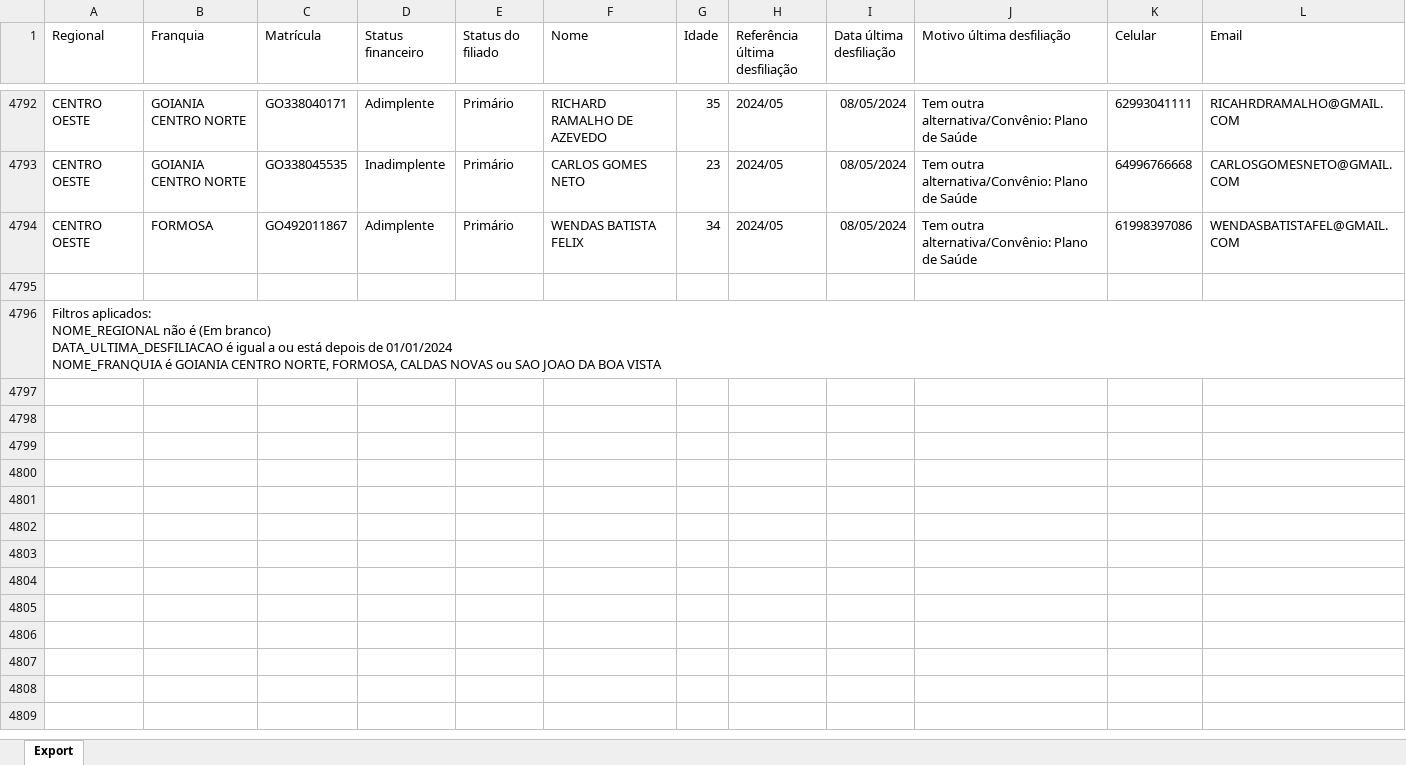
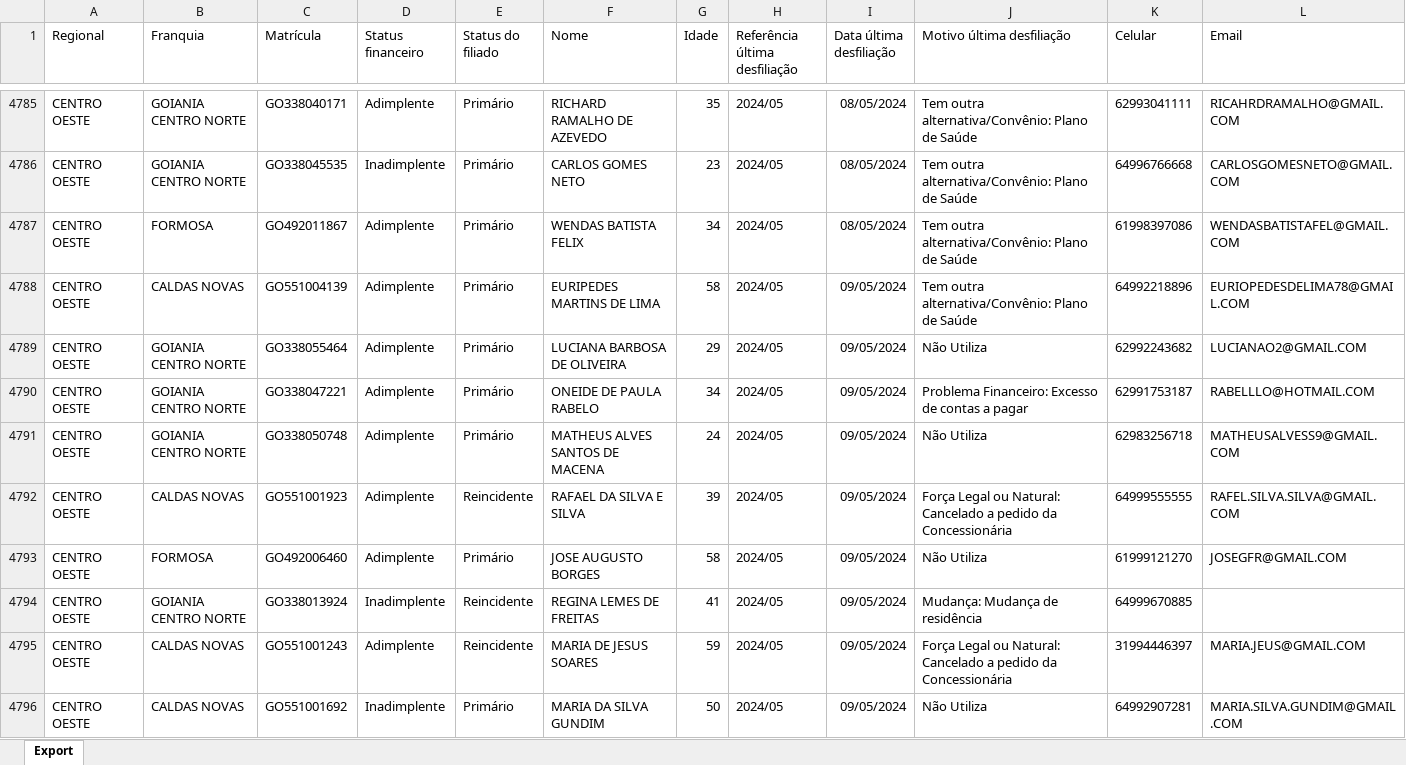
Before and after one commit to CentraldeControle/CDT, an Excel workbook: data (1).xlsx, sheet Export, drawn as a sheet; only a part is shown, gaps mark what is left out; the shorter side is filled out with more unchanged rows; values as stored, in another font and other column widths than the file's, no borders; rows hold the shown columns only; the diff covers the shown part only; the diff names each change by its address in the sheet, - before the commit and + after, or states it on an @@ line.

```diff
--- a/data (1).xlsx (sheet Export)
+++ b/data (1).xlsx (sheet Export)
+row 4788: CENTRO OESTE | CALDAS NOVAS | GO551004139 | Adimplente | Primário | EURIPEDES MARTINS DE LIMA | 58 | 2024/05 | 09/05/2024 | Tem outra alternativa/Convênio: Plano de Saúde | 64992218896 | EURIOPEDESDELIMA78@GMAIL.COM
+row 4789: CENTRO OESTE | GOIANIA CENTRO NORTE | GO338055464 | Adimplente | Primário | LUCIANA BARBOSA DE OLIVEIRA | 29 | 2024/05 | 09/05/2024 | Não Utiliza | 62992243682 | LUCIANAO2@GMAIL.COM
+row 4790: CENTRO OESTE | GOIANIA CENTRO NORTE | GO338047221 | Adimplente | Primário | ONEIDE DE PAULA RABELO | 34 | 2024/05 | 09/05/2024 | Problema Financeiro: Excesso de contas a pagar | 62991753187 | RABELLLO@HOTMAIL.COM
+row 4791: CENTRO OESTE | GOIANIA CENTRO NORTE | GO338050748 | Adimplente | Primário | MATHEUS ALVES SANTOS DE MACENA | 24 | 2024/05 | 09/05/2024 | Não Utiliza | 62983256718 | MATHEUSALVESS9@GMAIL.COM
+row 4792: CENTRO OESTE | CALDAS NOVAS | GO551001923 | Adimplente | Reincidente | RAFAEL DA SILVA E SILVA | 39 | 2024/05 | 09/05/2024 | Força Legal ou Natural: Cancelado a pedido da Concessionária | 64999555555 | RAFEL.SILVA.SILVA@GMAIL.COM
+row 4793: CENTRO OESTE | FORMOSA | GO492006460 | Adimplente | Primário | JOSE AUGUSTO BORGES | 58 | 2024/05 | 09/05/2024 | Não Utiliza | 61999121270 | JOSEGFR@GMAIL.COM
+row 4794: CENTRO OESTE | GOIANIA CENTRO NORTE | GO338013924 | Inadimplente | Reincidente | REGINA LEMES DE FREITAS | 41 | 2024/05 | 09/05/2024 | Mudança: Mudança de residência | 64999670885
+row 4795: CENTRO OESTE | CALDAS NOVAS | GO551001243 | Adimplente | Reincidente | MARIA DE JESUS SOARES | 59 | 2024/05 | 09/05/2024 | Força Legal ou Natural: Cancelado a pedido da Concessionária | 31994446397 | MARIA.JEUS@GMAIL.COM
+row 4796: CENTRO OESTE | CALDAS NOVAS | GO551001692 | Inadimplente | Primário | MARIA DA SILVA GUNDIM | 50 | 2024/05 | 09/05/2024 | Não Utiliza | 64992907281 | MARIA.SILVA.GUNDIM@GMAIL.COM
```
Also changed, not shown: 10 added rows, 7 removed rows and 24 edited cells elsewhere in this sheet, data (2).xlsx, data.xlsx.
